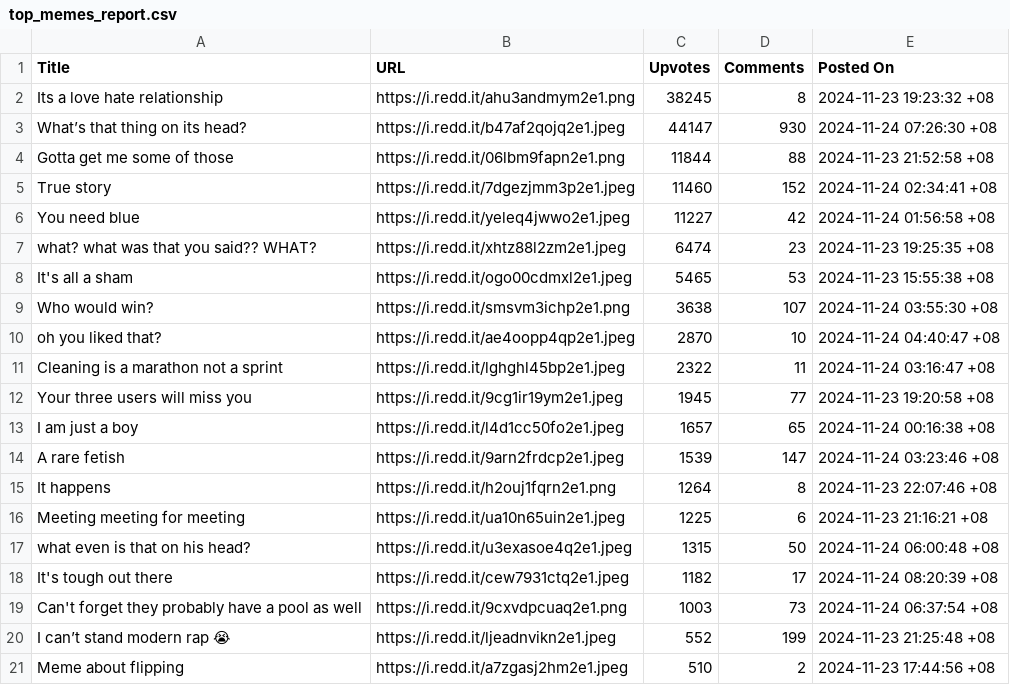
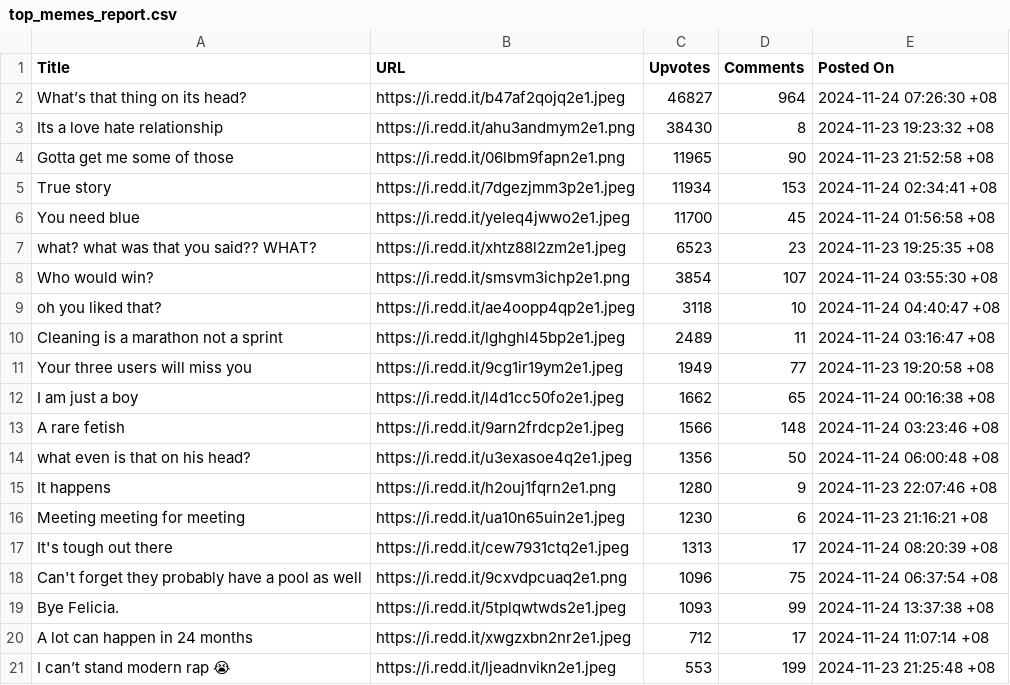
Before and after one commit to glenyoo/redditcrawler, a CSV file: top_memes_report.csv, drawn as a sheet.

```diff
--- a/top_memes_report.csv
+++ b/top_memes_report.csv
@@ -1,21 +1,21 @@
 Title,URL,Upvotes,Comments,Posted On
-Its a love hate relationship,https://i.redd.it/ahu3andmym2e1.png,38245,8,2024-11-23 19:23:32 +08
-What’s that thing on its head?,https://i.redd.it/b47af2qojq2e1.jpeg,44147,930,2024-11-24 07:26:30 +08
-Gotta get me some of those,https://i.redd.it/06lbm9fapn2e1.png,11844,88,2024-11-23 21:52:58 +08
-True story,https://i.redd.it/7dgezjmm3p2e1.jpeg,11460,152,2024-11-24 02:34:41 +08
-You need blue,https://i.redd.it/yeleq4jwwo2e1.jpeg,11227,42,2024-11-24 01:56:58 +08
-what? what was that you said?? WHAT?,https://i.redd.it/xhtz88l2zm2e1.jpeg,6474,23,2024-11-23 19:25:35 +08
-It's all a sham,https://i.redd.it/ogo00cdmxl2e1.jpeg,5465,53,2024-11-23 15:55:38 +08
-Who would win?,https://i.redd.it/smsvm3ichp2e1.png,3638,107,2024-11-24 03:55:30 +08
-oh you liked that? ,https://i.redd.it/ae4oopp4qp2e1.jpeg,2870,10,2024-11-24 04:40:47 +08
-Cleaning is a marathon not a sprint,https://i.redd.it/lghghl45bp2e1.jpeg,2322,11,2024-11-24 03:16:47 +08
-Your three users will miss you,https://i.redd.it/9cg1ir19ym2e1.jpeg,1945,77,2024-11-23 19:20:58 +08
-I am just a boy,https://i.redd.it/l4d1cc50fo2e1.jpeg,1657,65,2024-11-24 00:16:38 +08
-A rare fetish,https://i.redd.it/9arn2frdcp2e1.jpeg,1539,147,2024-11-24 03:23:46 +08
-It happens,https://i.redd.it/h2ouj1fqrn2e1.png,1264,8,2024-11-23 22:07:46 +08
-Meeting meeting for meeting ,https://i.redd.it/ua10n65uin2e1.jpeg,1225,6,2024-11-23 21:16:21 +08
-what even is that on his head?,https://i.redd.it/u3exasoe4q2e1.jpeg,1315,50,2024-11-24 06:00:48 +08
-It's tough out there,https://i.redd.it/cew7931ctq2e1.jpeg,1182,17,2024-11-24 08:20:39 +08
-Can't forget they probably have a pool as well,https://i.redd.it/9cxvdpcuaq2e1.png,1003,73,2024-11-24 06:37:54 +08
-I can’t stand modern rap 😭,https://i.redd.it/ljeadnvikn2e1.jpeg,552,199,2024-11-23 21:25:48 +08
-Meme about flipping,https://i.redd.it/a7zgasj2hm2e1.jpeg,510,2,2024-11-23 17:44:56 +08
+What’s that thing on its head?,https://i.redd.it/b47af2qojq2e1.jpeg,46827,964,2024-11-24 07:26:30 +08
+Its a love hate relationship,https://i.redd.it/ahu3andmym2e1.png,38430,8,2024-11-23 19:23:32 +08
+Gotta get me some of those,https://i.redd.it/06lbm9fapn2e1.png,11965,90,2024-11-23 21:52:58 +08
+True story,https://i.redd.it/7dgezjmm3p2e1.jpeg,11934,153,2024-11-24 02:34:41 +08
+You need blue,https://i.redd.it/yeleq4jwwo2e1.jpeg,11700,45,2024-11-24 01:56:58 +08
+what? what was that you said?? WHAT?,https://i.redd.it/xhtz88l2zm2e1.jpeg,6523,23,2024-11-23 19:25:35 +08
+Who would win?,https://i.redd.it/smsvm3ichp2e1.png,3854,107,2024-11-24 03:55:30 +08
+oh you liked that? ,https://i.redd.it/ae4oopp4qp2e1.jpeg,3118,10,2024-11-24 04:40:47 +08
+Cleaning is a marathon not a sprint,https://i.redd.it/lghghl45bp2e1.jpeg,2489,11,2024-11-24 03:16:47 +08
+Your three users will miss you,https://i.redd.it/9cg1ir19ym2e1.jpeg,1949,77,2024-11-23 19:20:58 +08
+I am just a boy,https://i.redd.it/l4d1cc50fo2e1.jpeg,1662,65,2024-11-24 00:16:38 +08
+A rare fetish,https://i.redd.it/9arn2frdcp2e1.jpeg,1566,148,2024-11-24 03:23:46 +08
+what even is that on his head?,https://i.redd.it/u3exasoe4q2e1.jpeg,1356,50,2024-11-24 06:00:48 +08
+It happens,https://i.redd.it/h2ouj1fqrn2e1.png,1280,9,2024-11-23 22:07:46 +08
+Meeting meeting for meeting ,https://i.redd.it/ua10n65uin2e1.jpeg,1230,6,2024-11-23 21:16:21 +08
+It's tough out there,https://i.redd.it/cew7931ctq2e1.jpeg,1313,17,2024-11-24 08:20:39 +08
+Can't forget they probably have a pool as well,https://i.redd.it/9cxvdpcuaq2e1.png,1096,75,2024-11-24 06:37:54 +08
+Bye Felicia. ,https://i.redd.it/5tplqwtwds2e1.jpeg,1093,99,2024-11-24 13:37:38 +08
+A lot can happen in 24 months,https://i.redd.it/xwgzxbn2nr2e1.jpeg,712,17,2024-11-24 11:07:14 +08
+I can’t stand modern rap 😭,https://i.redd.it/ljeadnvikn2e1.jpeg,553,199,2024-11-23 21:25:48 +08
```
Also changed, not shown: 5 other files.
